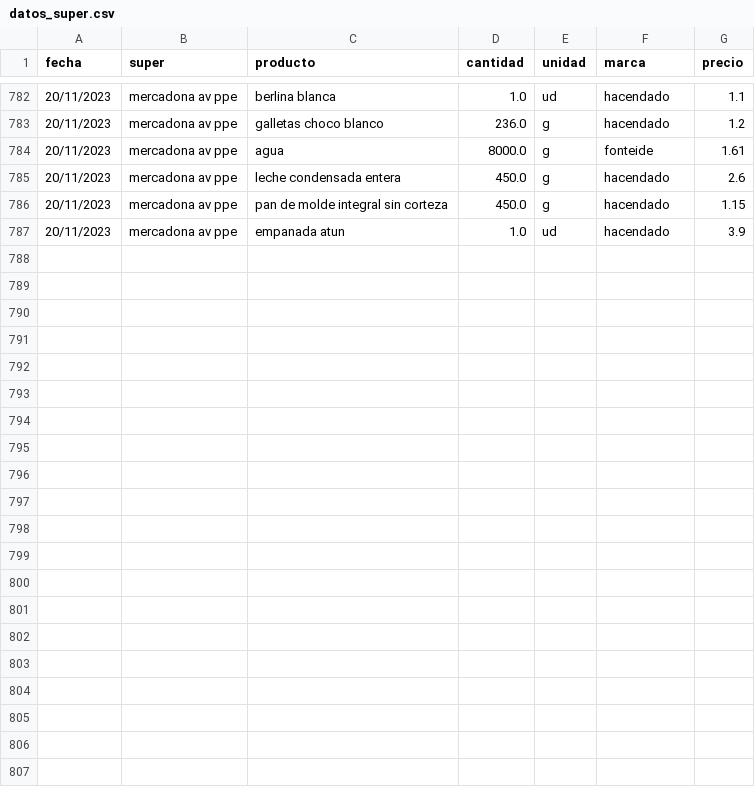
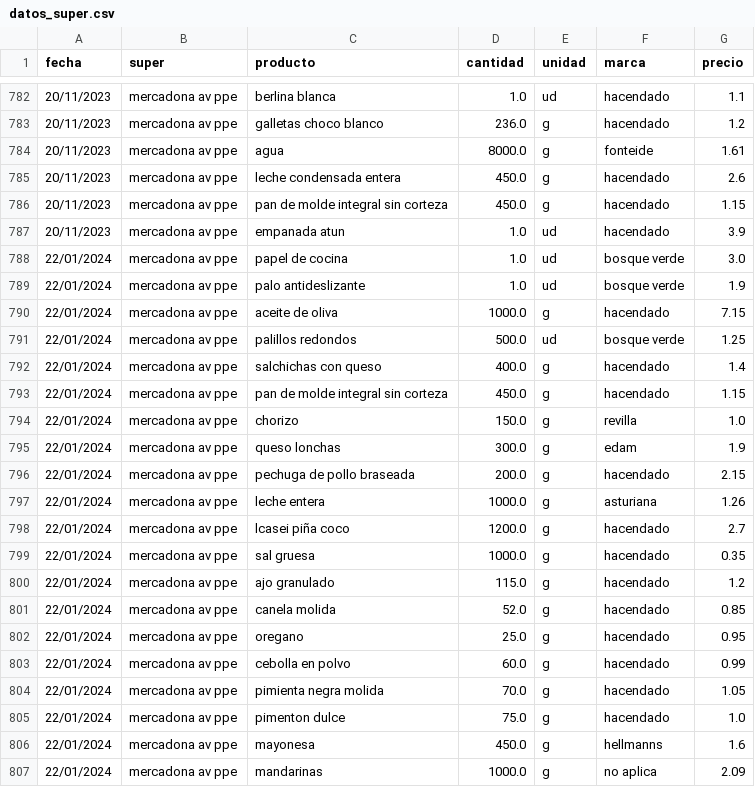
Before and after one commit to SarelaFolgar/control_super, a CSV file: datos_super.csv, drawn as a sheet; only a part is shown, gaps mark what is left out; the diff names each change by its address in the sheet, - before the commit and + after, or states it on an @@ line.

Commit message:
📥 Agregar 20 productos via API

```diff
--- a/datos_super.csv
+++ b/datos_super.csv
+row 788: 22/01/2024 | mercadona av ppe | papel de cocina | 1.0 | ud | bosque verde | 3.0
+row 789: 22/01/2024 | mercadona av ppe | palo antideslizante | 1.0 | ud | bosque verde | 1.9
+row 790: 22/01/2024 | mercadona av ppe | aceite de oliva | 1000.0 | g | hacendado | 7.15
+row 791: 22/01/2024 | mercadona av ppe | palillos redondos | 500.0 | ud | bosque verde | 1.25
+row 792: 22/01/2024 | mercadona av ppe | salchichas con queso | 400.0 | g | hacendado | 1.4
+row 793: 22/01/2024 | mercadona av ppe | pan de molde integral sin corteza | 450.0 | g | hacendado | 1.15
+row 794: 22/01/2024 | mercadona av ppe | chorizo | 150.0 | g | revilla | 1.0
+row 795: 22/01/2024 | mercadona av ppe | queso lonchas | 300.0 | g | edam | 1.9
+row 796: 22/01/2024 | mercadona av ppe | pechuga de pollo braseada | 200.0 | g | hacendado | 2.15
+row 797: 22/01/2024 | mercadona av ppe | leche entera | 1000.0 | g | asturiana | 1.26
+row 798: 22/01/2024 | mercadona av ppe | lcasei piña coco | 1200.0 | g | hacendado | 2.7
+row 799: 22/01/2024 | mercadona av ppe | sal gruesa | 1000.0 | g | hacendado | 0.35
+row 800: 22/01/2024 | mercadona av ppe | ajo granulado | 115.0 | g | hacendado | 1.2
+row 801: 22/01/2024 | mercadona av ppe | canela molida | 52.0 | g | hacendado | 0.85
+row 802: 22/01/2024 | mercadona av ppe | oregano | 25.0 | g | hacendado | 0.95
+row 803: 22/01/2024 | mercadona av ppe | cebolla en polvo | 60.0 | g | hacendado | 0.99
+row 804: 22/01/2024 | mercadona av ppe | pimienta negra molida | 70.0 | g | hacendado | 1.05
+row 805: 22/01/2024 | mercadona av ppe | pimenton dulce | 75.0 | g | hacendado | 1.0
+row 806: 22/01/2024 | mercadona av ppe | mayonesa | 450.0 | g | hellmanns | 1.6
+row 807: 22/01/2024 | mercadona av ppe | mandarinas | 1000.0 | g | no aplica | 2.09
```
